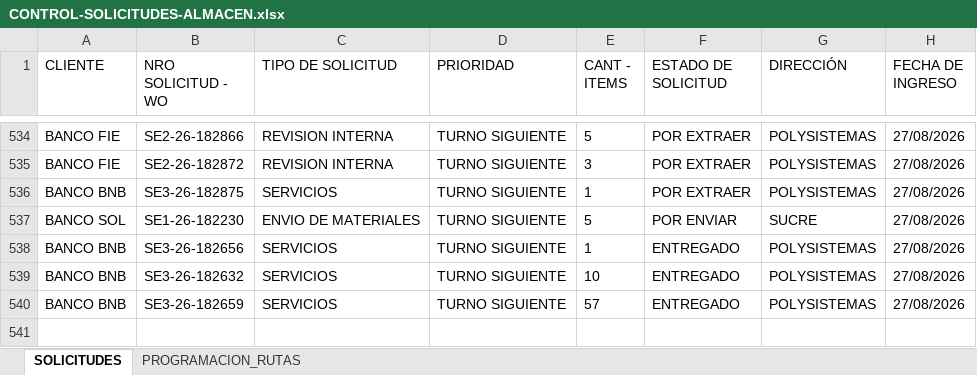
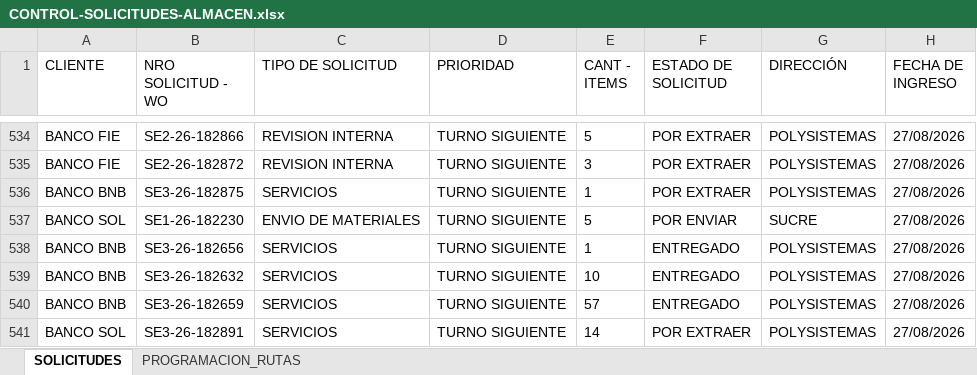
Before and after one commit to Dev-FilesJC/PROJECT_DESPACHO_JC, an Excel workbook: CONTROL-SOLICITUDES-ALMACEN.xlsx, sheet SOLICITUDES, drawn as a sheet; only a part is shown, gaps mark what is left out; values as stored, in another font and other column widths than the file's, no borders; the diff names each change by its address in the sheet, - before the commit and + after, or states it on an @@ line.

Commit message:
Guardar solicitud SE3-26-182891 desde Streamlit

```diff
--- a/CONTROL-SOLICITUDES-ALMACEN.xlsx (sheet SOLICITUDES)
+++ b/CONTROL-SOLICITUDES-ALMACEN.xlsx (sheet SOLICITUDES)
+row 541: BANCO SOL | SE3-26-182891 | SERVICIOS | TURNO SIGUIENTE | 14 | POR EXTRAER | POLYSISTEMAS | 27/08/2026
```
